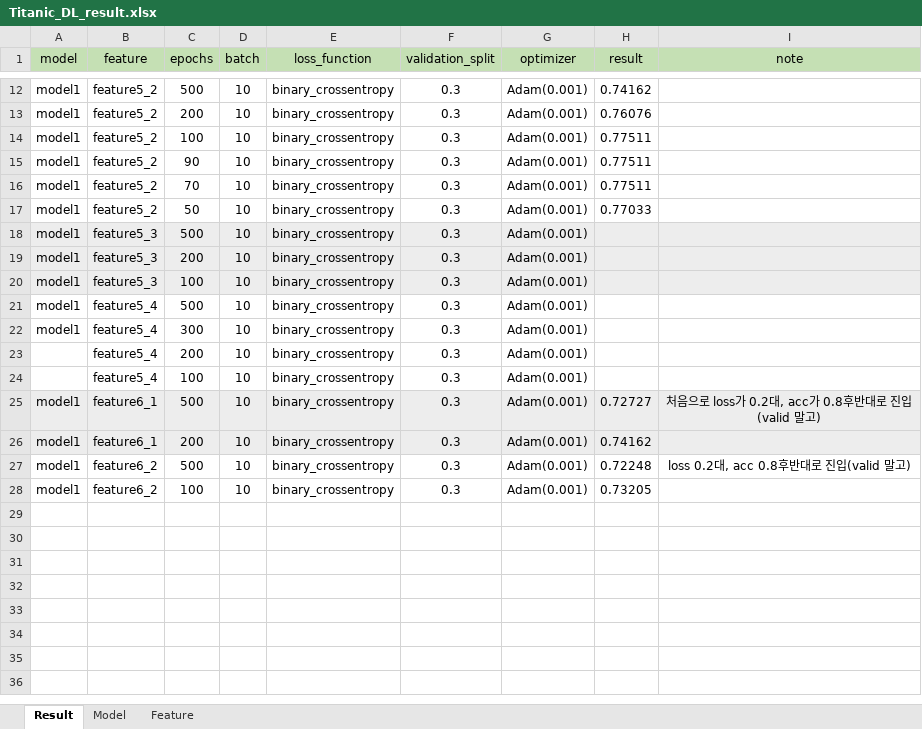
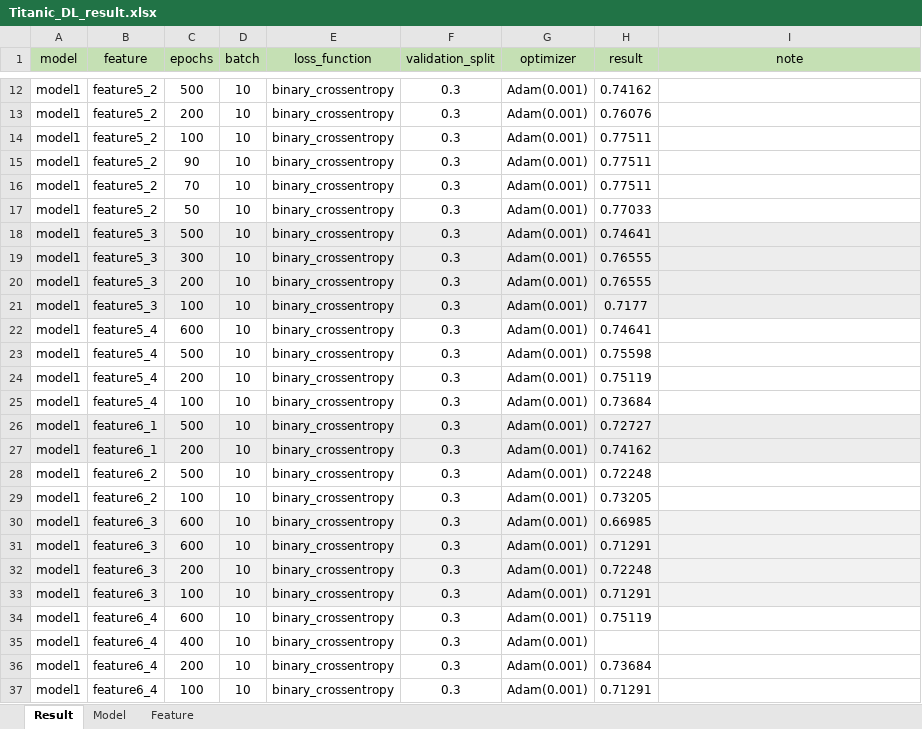
Before and after one commit to Abdumaleek/Kaggle-Titanic, an Excel workbook: Titanic_DL/Titanic_DL_result.xlsx, sheet Result, drawn as a sheet; only a part is shown, gaps mark what is left out; values as stored, in another font and other column widths than the file's, no borders; addresses are those after the commit; the diff names each change by its address in the sheet, - before the commit and + after, or states it on an @@ line.

```diff
--- a/Titanic_DL/Titanic_DL_result.xlsx (sheet Result)
+++ b/Titanic_DL/Titanic_DL_result.xlsx (sheet Result)
-H18 (result): (empty)
+H18 (result): 0.74641
+row 19: model1 | feature5_3 | 300 | 10 | binary_crossentropy | 0.3 | Adam(0.001) | 0.76555
-H20 (result): (empty)
+H20 (result): 0.76555
-H21 (result): (empty)
+H21 (result): 0.7177
-C22 (epochs): 500
+C22 (epochs): 600
-H22 (result): (empty)
+H22 (result): 0.74641
-C23 (epochs): 300
+C23 (epochs): 500
-H23 (result): (empty)
+H23 (result): 0.75598
-A24:A25 (model): (empty)
+A24:A25 (model): model1
-H24 (result): (empty)
+H24 (result): 0.75119
-H25 (result): (empty)
+H25 (result): 0.73684
-I26 (note): 처음으로 loss가 0.2대, acc가 0.8후반대로 진입(valid 말고)
+I26 (note): (empty)
-I28 (note): loss 0.2대, acc 0.8후반대로 진입(valid 말고)
+I28 (note): (empty)
+row 30: model1 | feature6_3 | 600 | 10 | binary_crossentropy | 0.3 | Adam(0.001) | 0.66985
+row 31: model1 | feature6_3 | 600 | 10 | binary_crossentropy | 0.3 | Adam(0.001) | 0.71291
+row 32: model1 | feature6_3 | 200 | 10 | binary_crossentropy | 0.3 | Adam(0.001) | 0.72248
+row 33: model1 | feature6_3 | 100 | 10 | binary_crossentropy | 0.3 | Adam(0.001) | 0.71291
+row 34: model1 | feature6_4 | 600 | 10 | binary_crossentropy | 0.3 | Adam(0.001) | 0.75119
+row 35: model1 | feature6_4 | 400 | 10 | binary_crossentropy | 0.3 | Adam(0.001)
+row 36: model1 | feature6_4 | 200 | 10 | binary_crossentropy | 0.3 | Adam(0.001) | 0.73684
+row 37: model1 | feature6_4 | 100 | 10 | binary_crossentropy | 0.3 | Adam(0.001) | 0.71291
```
Also changed, not shown: sheet Model, 1 other file.
